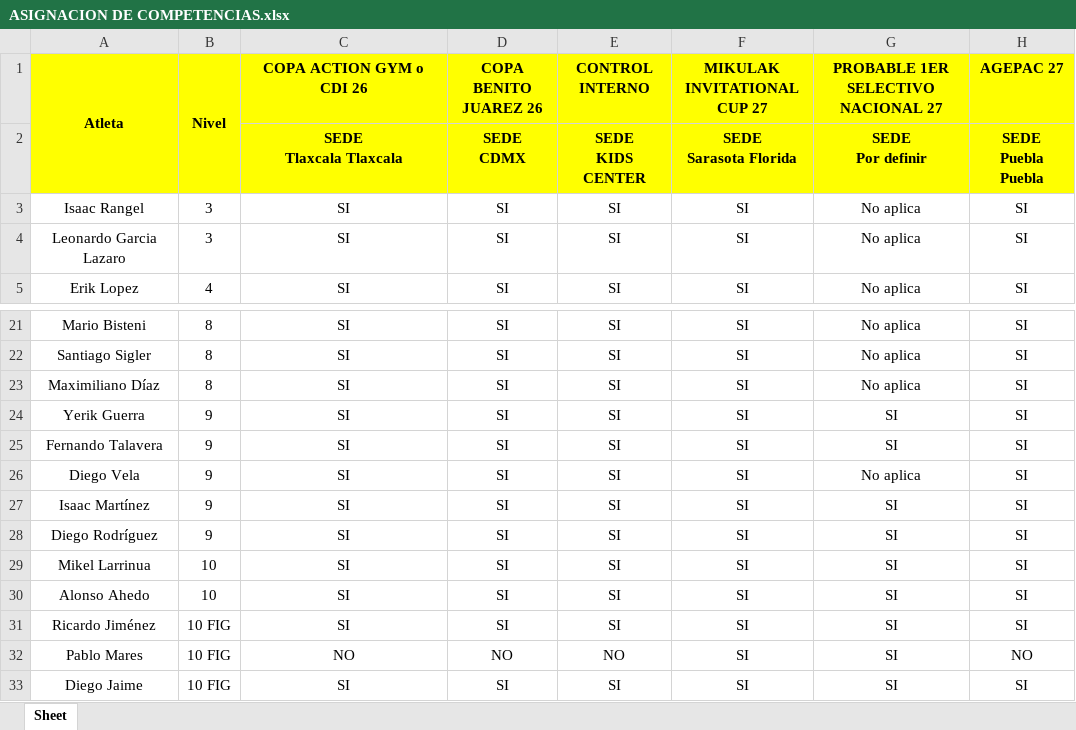
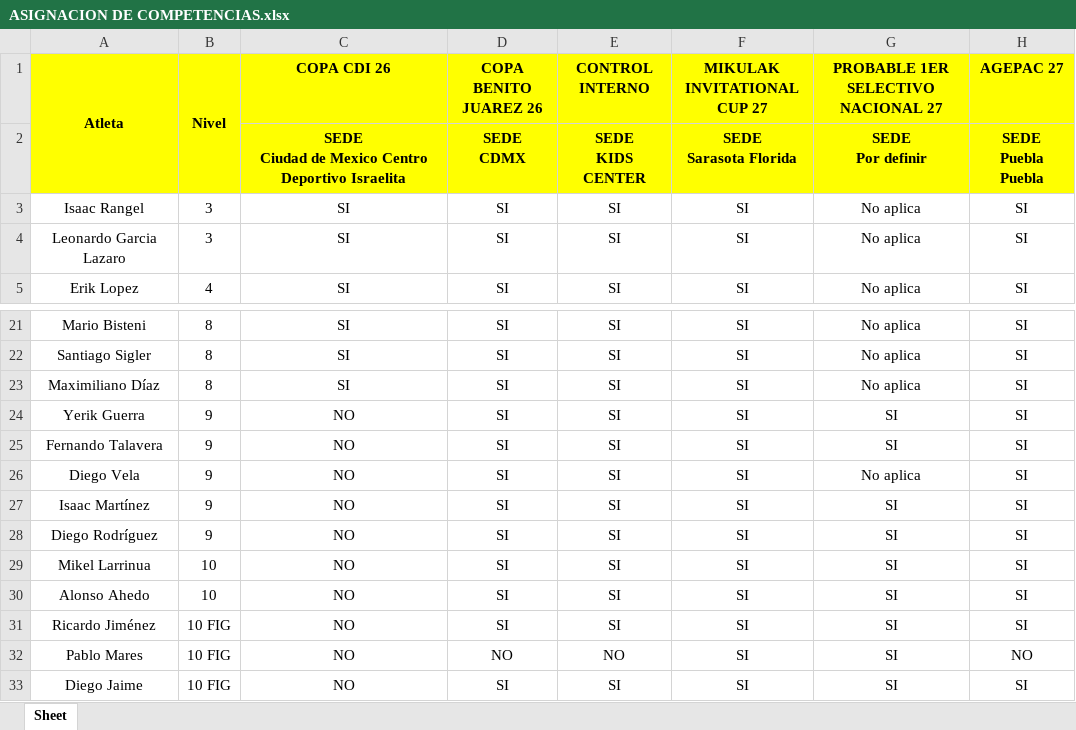
Before and after one commit to josemanueljaimemorales/pruebanuevappakc, an Excel workbook: modulos/plan-anual/ASIGNACION DE COMPETENCIAS.xlsx, sheet Sheet, drawn as a sheet; only a part is shown, gaps mark what is left out; values as stored, in another font and other column widths than the file's, no borders; conditional formats not drawn; ↵ is a line break in a cell; the diff names each change by its address in the sheet, - before the commit and + after, or states it on an @@ line.

```diff
--- a/modulos/plan-anual/ASIGNACION DE COMPETENCIAS.xlsx (sheet Sheet)
+++ b/modulos/plan-anual/ASIGNACION DE COMPETENCIAS.xlsx (sheet Sheet)
-C1: COPA ACTION GYM o CDI 26
+C1: COPA CDI 26
-C2 (COPA CDI 26): SEDE ↵ Tlaxcala Tlaxcala
+C2 (COPA CDI 26): SEDE ↵ Ciudad de Mexico Centro Deportivo Israelita
-C24:C31 (COPA CDI 26): SI
+C24:C31 (COPA CDI 26): NO
-C33 (COPA CDI 26): SI
+C33 (COPA CDI 26): NO
```
Also changed, not shown: formulas that keep their value, modulos/plan-anual/MACRO_26_27.xlsx, 7 other files.
